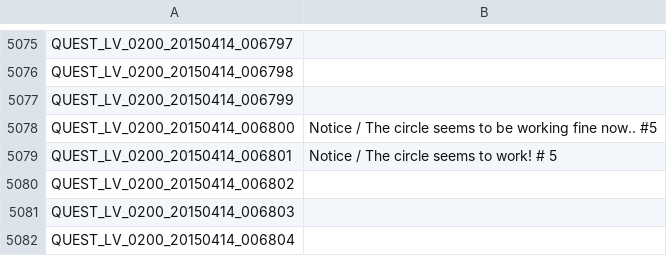
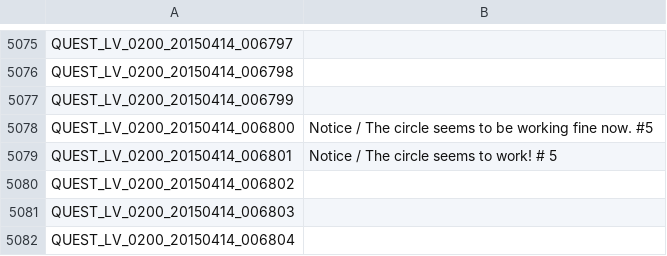
Before and after one commit to marikim/EnglishTranslation, a TSV file: QUEST_LV_0200_en.tsv, drawn as a sheet; only a part is shown, gaps mark what is left out.

Commit message:
Update QUEST_LV_0200_en.tsv

```diff
--- a/QUEST_LV_0200_en.tsv
+++ b/QUEST_LV_0200_en.tsv
@@ -5077,3 +5077,3 @@ QUEST_LV_0200_20150414_006798
 QUEST_LV_0200_20150414_006799	
-QUEST_LV_0200_20150414_006800	Notice / The circle seems to be working fine now..  #5
+QUEST_LV_0200_20150414_006800	Notice / The circle seems to be working fine now.  #5
 QUEST_LV_0200_20150414_006801	Notice / The circle seems to work! # 5
```
